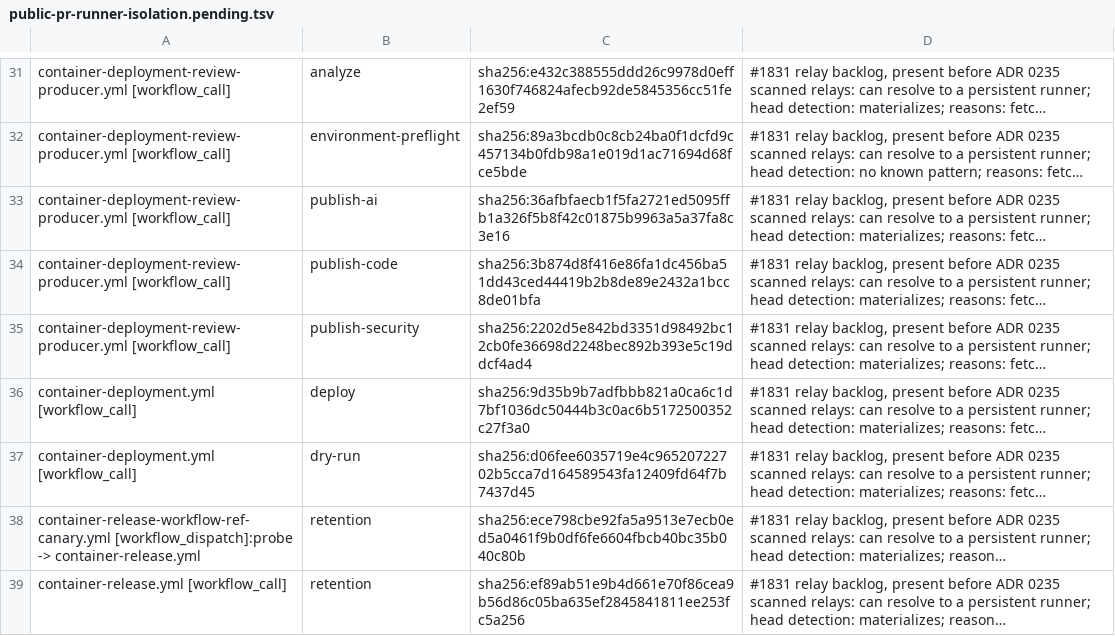
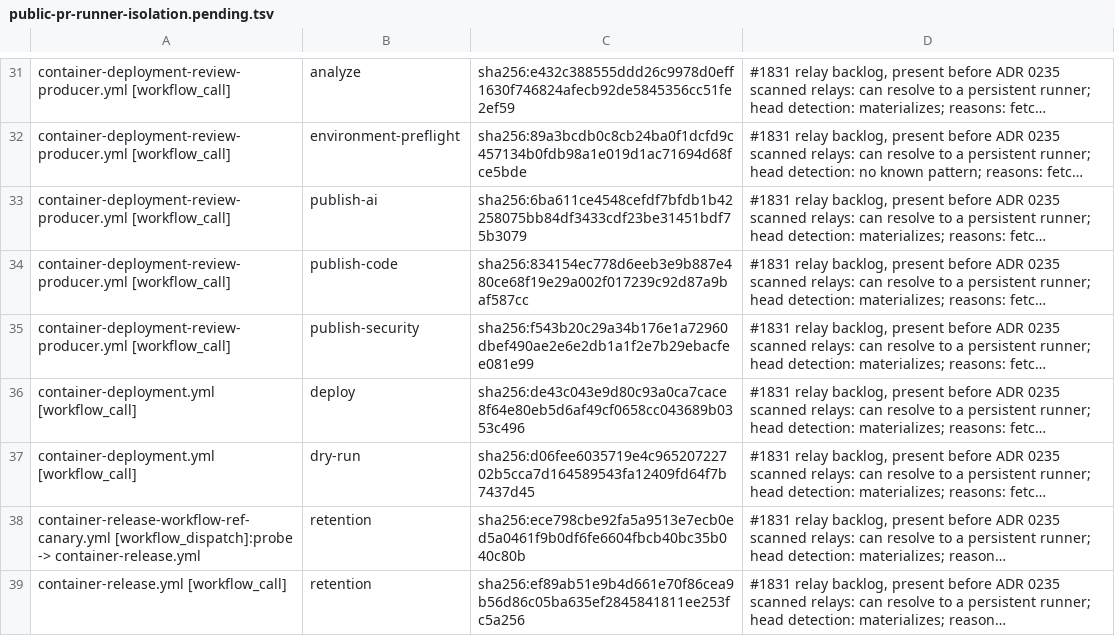
Before and after one commit to verJSON/.github, a TSV file: scripts/ci-gate/public-pr-runner-isolation.pending.tsv, drawn as a sheet; only a part is shown, gaps mark what is left out; long unchanged cells end in …; the diff covers the shown part only; the diff names each change by its address in the sheet, - before the commit and + after, or states it on an @@ line.

```diff
--- a/scripts/ci-gate/public-pr-runner-isolation.pending.tsv
+++ b/scripts/ci-gate/public-pr-runner-isolation.pending.tsv
-C33: sha256:36afbfaecb1f5fa2721ed5095ffb1a326f5b8f42c01875b9963a5a37fa8c3e16
+C33: sha256:6ba611ce4548cefdf7bfdb1b42258075bb84df3433cdf23be31451bdf75b3079
-C34: sha256:3b874d8f416e86fa1dc456ba51dd43ced44419b2b8de89e2432a1bcc8de01bfa
+C34: sha256:834154ec778d6eeb3e9b887e480ce68f19e29a002f017239c92d87a9baf587cc
-C35: sha256:2202d5e842bd3351d98492bc12cb0fe36698d2248bec892b393e5c19ddcf4ad4
+C35: sha256:f543b20c29a34b176e1a72960dbef490ae2e6e2db1a1f2e7b29ebacfee081e99
-C36: sha256:9d35b9b7adfbbb821a0ca6c1d7bf1036dc50444b3c0ac6b5172500352c27f3a0
+C36: sha256:de43c043e9d80c93a0ca7cace8f64e80eb5d6af49cf0658cc043689b0353c496
```
Also changed, not shown: 8 edited cells elsewhere in this file, scripts/ci-gate/public-pr-runner-isolation.reviewed.tsv, 35 other files.
